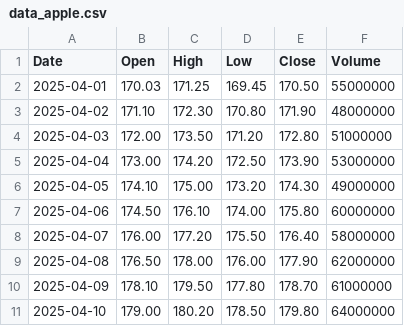
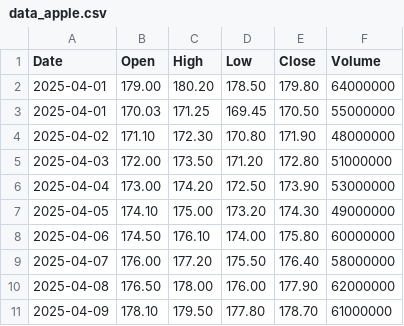
Before and after one commit to fenton090/event-driven-backtesting-engine, a CSV file: data/data_apple.csv, drawn as a sheet.

```diff
--- a/data/data_apple.csv
+++ b/data/data_apple.csv
@@ -1,2 +1,3 @@
 Date,Open,High,Low,Close,Volume
+2025-04-01,179.00,180.20,178.50,179.80,64000000
 2025-04-01,170.03,171.25,169.45,170.50,55000000
@@ -10,2 +11 @@ Date,Open,High,Low,Close,Volume
 2025-04-09,178.10,179.50,177.80,178.70,61000000
-2025-04-10,179.00,180.20,178.50,179.80,64000000
```
Also changed, not shown: 2 other files.
